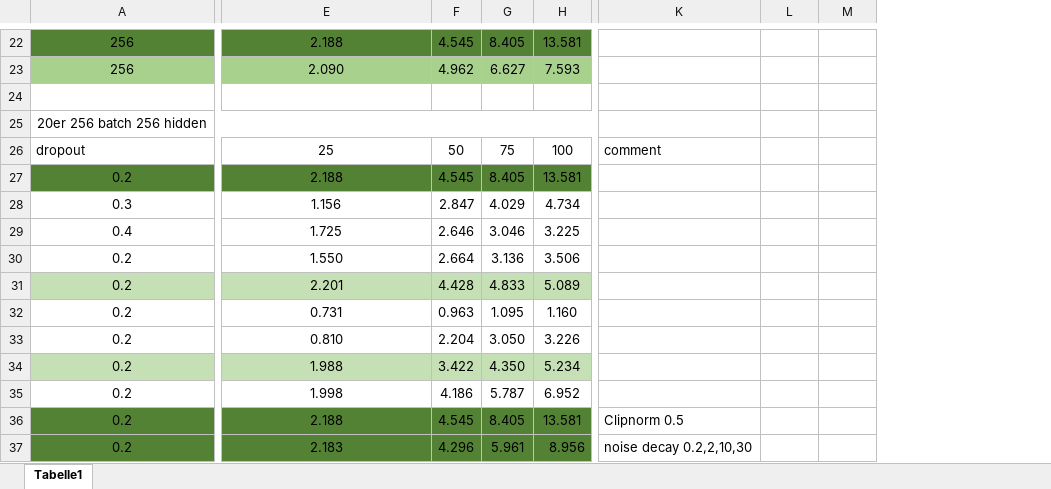
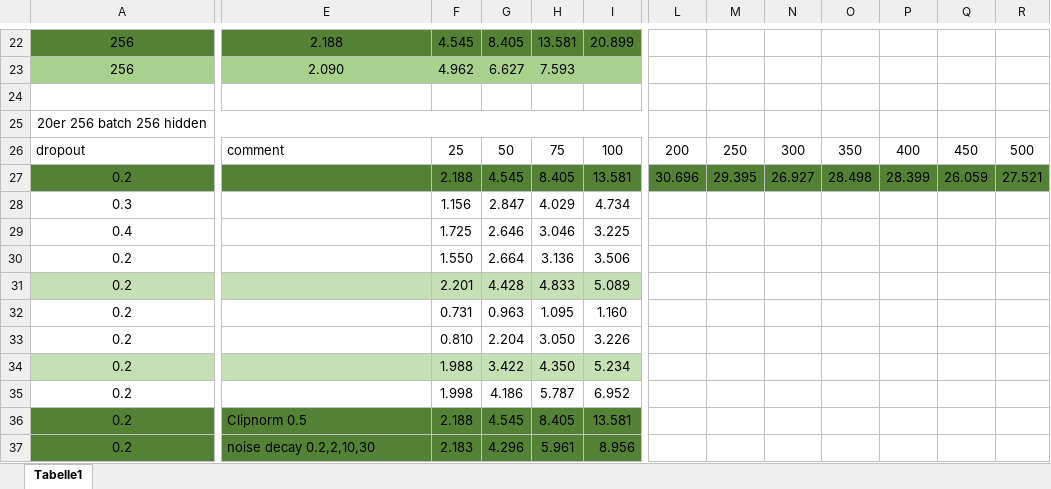
Before and after one commit to shartjen/Reacher-DDPG, an Excel workbook: HyperParamsCheck.xlsx, sheet Tabelle1, drawn as a sheet; only a part is shown, gaps mark what is left out; values as stored, in another font and other column widths than the file's, no borders; removed rows and columns are numbered as before the commit, all else as after; the diff covers the shown part only; the diff names each change by its address in the sheet, - before the commit and + after, or states it on an @@ line.

```diff
--- a/HyperParamsCheck.xlsx (sheet Tabelle1)
+++ b/HyperParamsCheck.xlsx (sheet Tabelle1)
+column F, rows 22-37: 4.545 | 4.962 |  |  | 25 | 2.188 | 1.156 | 1.725 | 1.550 | 2.201 | 0.731 | 0.810 | 1.988 | 1.998 | 2.188 | 2.183
-column K, rows 26-37: comment |  |  |  |  |  |  |  |  |  | Clipnorm 0.5 | noise decay 0.2,2,10,30
+column N, rows 26-27: 300 | 26.927
+column O, rows 26-27: 350 | 28.498
+column P, rows 26-27: 400 | 28.399
+column Q, rows 26-27: 450 | 26.059
+column R, rows 26-27: 500 | 27.521
-G22: 4.545
+G22: 8.405
-H22: 8.405
+H22: 13.581
-I22: 13.581
+I22: 20.899
-G23: 4.962
+G23: 6.627
-H23: 6.627
+H23: 7.593
-I23: 7.593
+I23: (empty)
-A25:J25 merged
+A25:J25 merged
-E26: 25
+E26: comment
-E26 alignment: center
+E26 alignment: left
-L26: (empty)
+L26: 200
-M26: (empty)
+M26: 250
-E27: 2.188
+E27: (empty)
-L27: (empty)
+L27: 30.696
-L27:M27 fill: none
+L27:M27 fill: #548235
-M27: (empty)
+M27: 29.395
-E28: 1.156
+E28: (empty)
-E29: 1.725
+E29: (empty)
-E30: 1.550
+E30: (empty)
-E31: 2.201
+E31: (empty)
-E32: 0.731
+E32: (empty)
-E33: 0.810
+E33: (empty)
-E34: 1.988
+E34: (empty)
-E35: 1.998
+E35: (empty)
-E36: 2.188
+E36: Clipnorm 0.5
-E36:E37 alignment: center
+E36:E37 alignment: left
-E37: 2.183
+E37: noise decay 0.2,2,10,30
```
Also changed, not shown: 25 edited cells, cell formats and merged cells elsewhere in this sheet.
